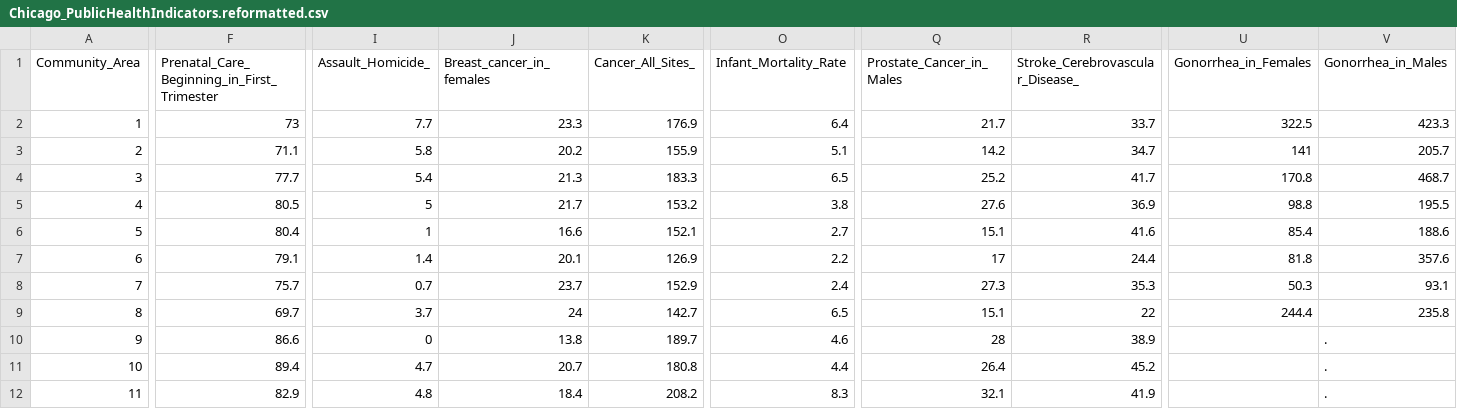
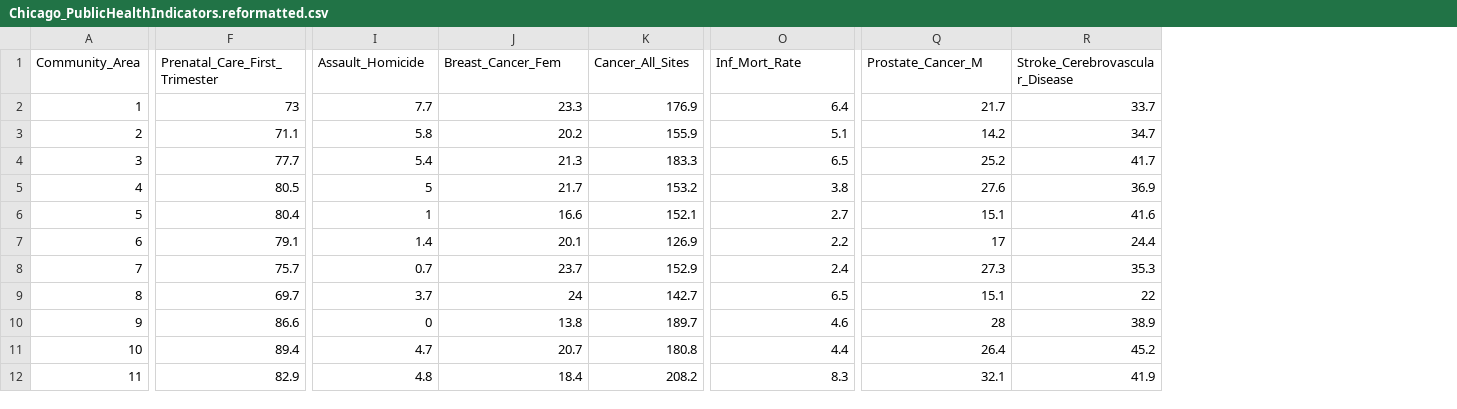
Before and after one commit to hyunji-seo/DV_RProject3, a CSV file: 01 Data/CSVs/Chicago_PublicHealthIndicators.reformatted.csv, drawn as a sheet; only a part is shown, gaps mark what is left out; the diff covers the shown part only; the diff names each change by its address in the sheet, - before the commit and + after, or states it on an @@ line.

```diff
--- a/01 Data/CSVs/Chicago_PublicHealthIndicators.reformatted.csv
+++ b/01 Data/CSVs/Chicago_PublicHealthIndicators.reformatted.csv
-column U (Gonorrhea_in_Females), rows 2-9: 322.5 | 141 | 170.8 | 98.8 | 85.4 | 81.8 | 50.3 | 244.4
-column V (Gonorrhea_in_Males), rows 2-12: 423.3 | 205.7 | 468.7 | 195.5 | 188.6 | 357.6 | 93.1 | 235.8 | . | . | .
-F1: Prenatal_Care_Beginning_in_First_Trimester
+F1: Prenatal_Care_First_Trimester
-I1: Assault_Homicide_
+I1: Assault_Homicide
-J1: Breast_cancer_in_females
+J1: Breast_Cancer_Fem
-K1: Cancer_All_Sites_
+K1: Cancer_All_Sites
-O1: Infant_Mortality_Rate
+O1: Inf_Mort_Rate
-Q1: Prostate_Cancer_in_Males
+Q1: Prostate_Cancer_M
-R1: Stroke_Cerebrovascular_Disease_
+R1: Stroke_Cerebrovascular_Disease
```
Also changed, not shown: 3 edited cells elsewhere in this file, 01 Data/CSVs/Chicago_PublicHealthIndicators.csv, 01 Data/CSVs/Chicago_Socioeconomic.csv, 12 other files.
